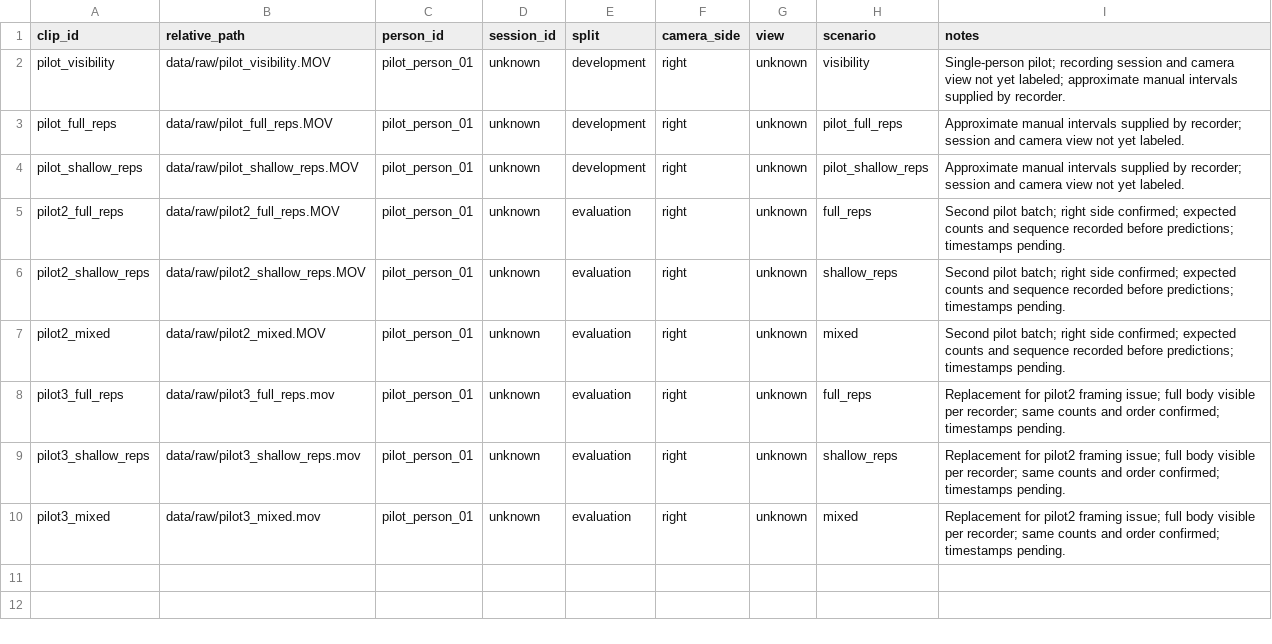
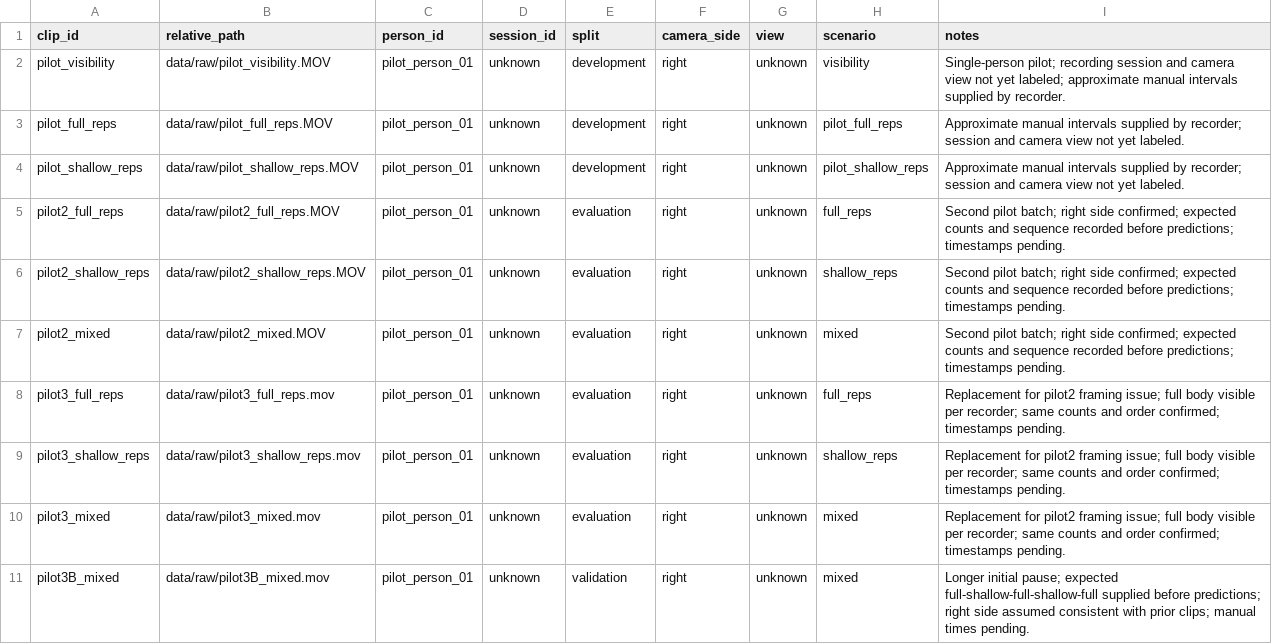
Before and after one commit to mdsmith44/pushup-verifier, a CSV file: data/manifest.csv, drawn as a sheet; the diff names each change by its address in the sheet, - before the commit and + after, or states it on an @@ line.

Commit message:
Document fresh validation and add annotated portfolio demo

```diff
--- a/data/manifest.csv
+++ b/data/manifest.csv
+row 11: pilot3B_mixed | data/raw/pilot3B_mixed.mov | pilot_person_01 | unknown | validation | right | unknown | mixed | Longer initial pause; expected full-shallow-full-shallow-full supplied before predictions; right side assumed consistent with prior clips; manual times pending.
```
Also changed, not shown: 9 other files.
